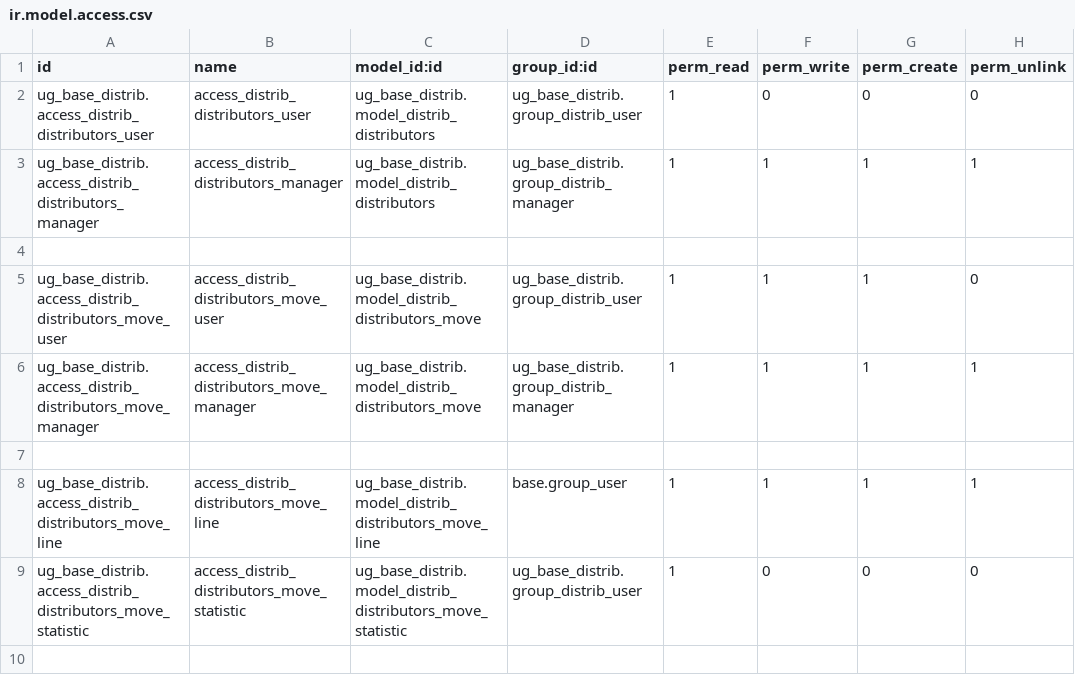
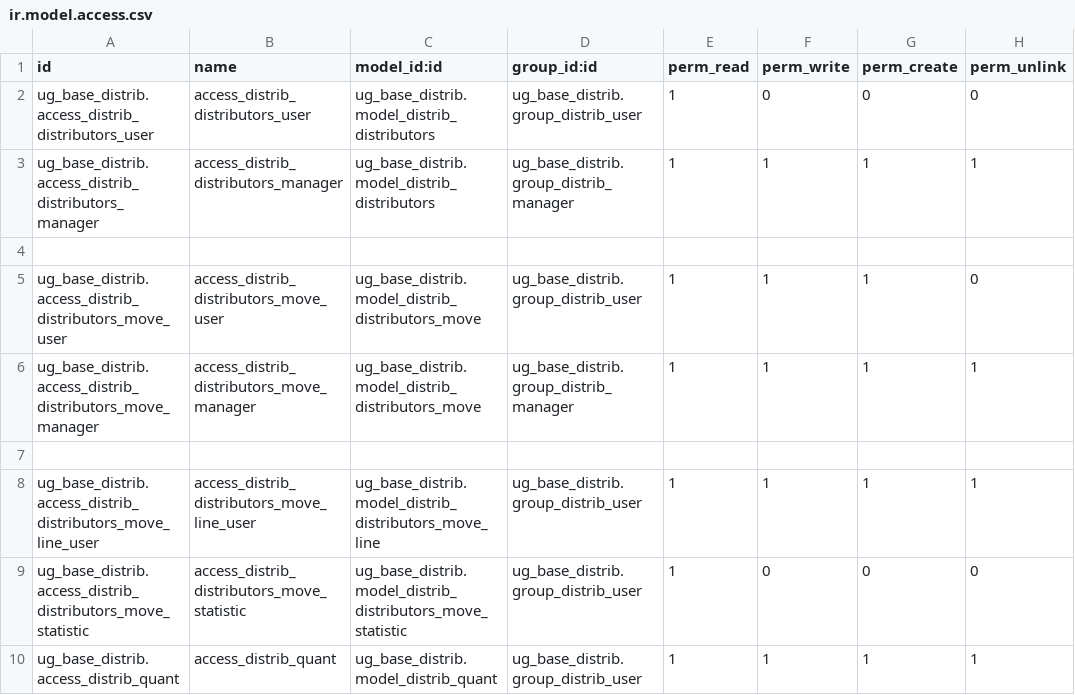
Before and after one commit to bakum/odoo_dev, a CSV file: addon_ugears/ug_base_distrib/security/ir.model.access.csv, drawn as a sheet.

```diff
--- a/addon_ugears/ug_base_distrib/security/ir.model.access.csv
+++ b/addon_ugears/ug_base_distrib/security/ir.model.access.csv
@@ -7,3 +7,4 @@ ug_base_distrib.access_distrib_distributors_move_manager,access_distrib_distribu
 
-ug_base_distrib.access_distrib_distributors_move_line,access_distrib_distributors_move_line,ug_base_distrib.model_distrib_distributors_move_line,base.group_user,1,1,1,1
+ug_base_distrib.access_distrib_distributors_move_line_user,access_distrib_distributors_move_line_user,ug_base_distrib.model_distrib_distributors_move_line,ug_base_distrib.group_distrib_user,1,1,1,1
 ug_base_distrib.access_distrib_distributors_move_statistic,access_distrib_distributors_move_statistic,ug_base_distrib.model_distrib_distributors_move_statistic,ug_base_distrib.group_distrib_user,1,0,0,0
+ug_base_distrib.access_distrib_quant,access_distrib_quant,ug_base_distrib.model_distrib_quant,ug_base_distrib.group_distrib_user,1,1,1,1
```
Also changed, not shown: 10 other files.
